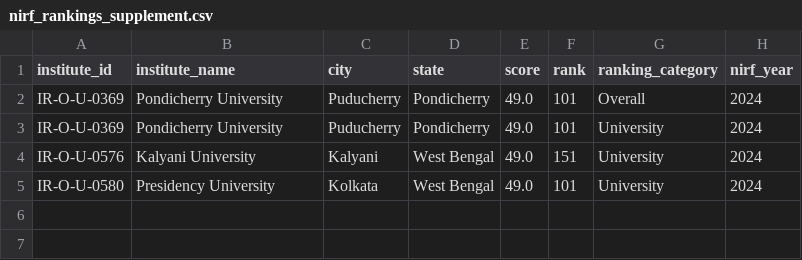
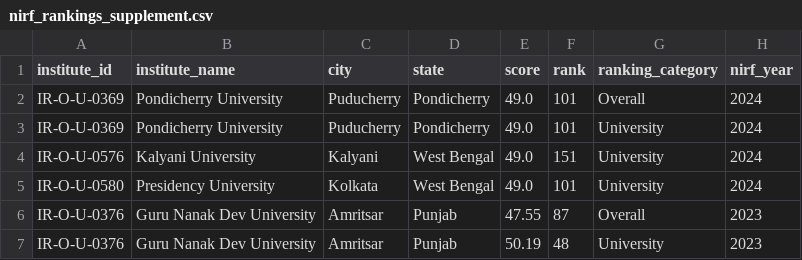
Before and after one commit to bratadeepsarkar123/CS661, a CSV file: data/raw/nirf_rankings_supplement.csv, drawn as a sheet; the diff names each change by its address in the sheet, - before the commit and + after, or states it on an @@ line.

Commit message:
Polish Graph 5: GNDU NIRF override, funding UI footnote, gap doc refresh.
Add Guru Nanak Dev University (IR-O-U-0376) from NIRF 2023 supplement for 110/120 NIRF matched and 10 losers; document static funding snapshot in Funding tab; refresh GRAPH5_GAP_ASSESSMENT.md to live 20/20 verification counts.

```diff
--- a/data/raw/nirf_rankings_supplement.csv
+++ b/data/raw/nirf_rankings_supplement.csv
+row 6: IR-O-U-0376 | Guru Nanak Dev University | Amritsar | Punjab | 47.55 | 87 | Overall | 2023
+row 7: IR-O-U-0376 | Guru Nanak Dev University | Amritsar | Punjab | 50.19 | 48 | University | 2023
```
Also changed, not shown: data/nirf_institute_id_overrides.csv, data/processed/institution_master.csv, 54 other files.
